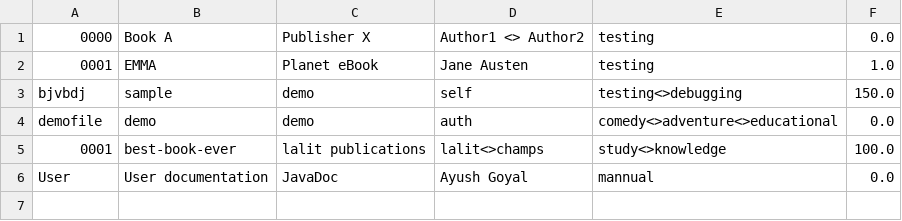
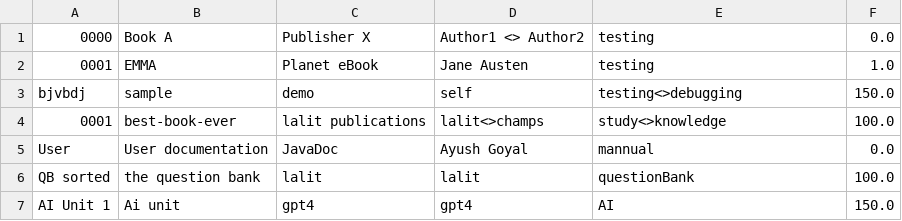
Before and after one commit to Ayush750502/Bite-XL-Project, a CSV file: VirtualBookStore/books.csv, drawn as a sheet; removed rows and columns are numbered as before the commit, all else as after; the diff names each change by its address in the sheet, - before the commit and + after, or states it on an @@ line.

```diff
--- a/VirtualBookStore/books.csv
+++ b/VirtualBookStore/books.csv
-row 4: demofile | demo | demo | auth | comedy<>adventure<>educational | 0.0
+row 6: QB sorted | the question bank | lalit | lalit | questionBank | 100.0
+row 7: AI Unit 1 | Ai unit | gpt4 | gpt4 | AI | 150.0
```
Also changed, not shown: VirtualBookStore/users.csv, 5 other files.
